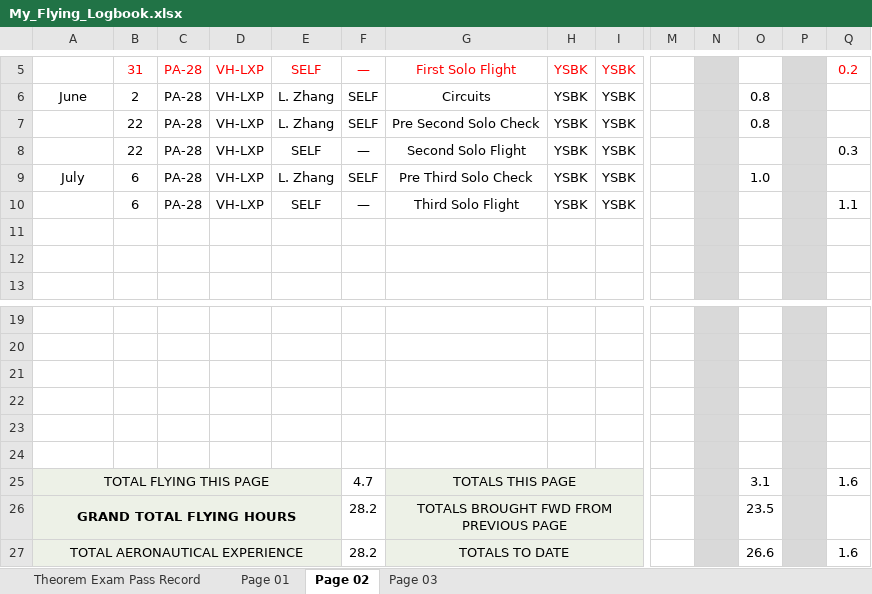
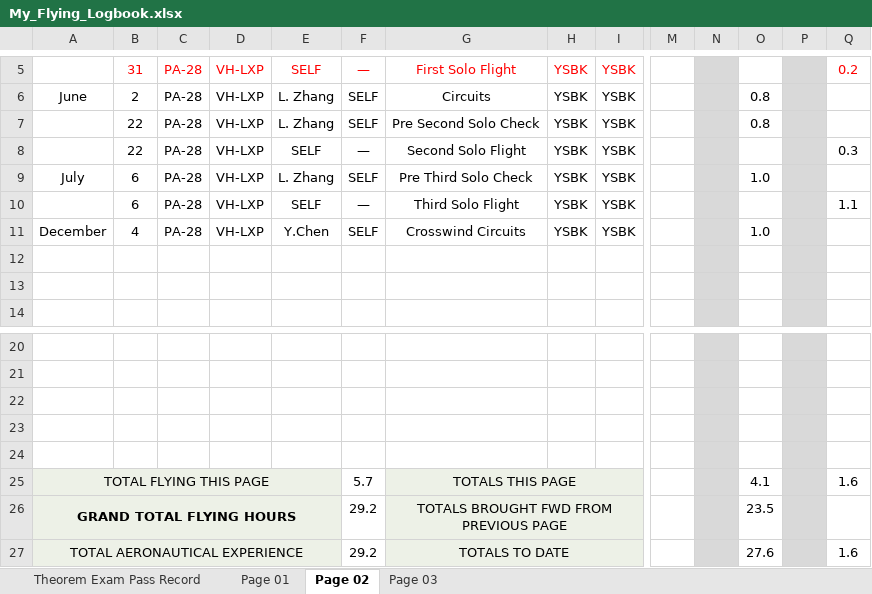
Before and after one commit to ninn-kou/PA28, an Excel workbook: log/My_Flying_Logbook.xlsx, sheet Page 02, drawn as a sheet; only a part is shown, gaps mark what is left out; values as stored, in another font and other column widths than the file's, no borders; removed rows and columns are numbered as before the commit, all else as after; rows hold the shown columns only; the diff names each change by its address in the sheet, - before the commit and + after, or states it on an @@ line.

Commit message:
Update My_Flying_Logbook.xlsx

```diff
--- a/log/My_Flying_Logbook.xlsx (sheet Page 02)
+++ b/log/My_Flying_Logbook.xlsx (sheet Page 02)
+row 11: December | 4 | PA-28 | VH-LXP | Y.Chen | SELF | Crosswind Circuits | YSBK | YSBK |  |  | 1.0
-row 24: (empty)
-F25: 4.7
+F25: 5.7
-O25: 3.1
+O25: 4.1
-F26:F27: 28.2
+F26:F27: 29.2
-O27: 26.6
+O27: 27.6
```
Also changed, not shown: sheet Page 03.
